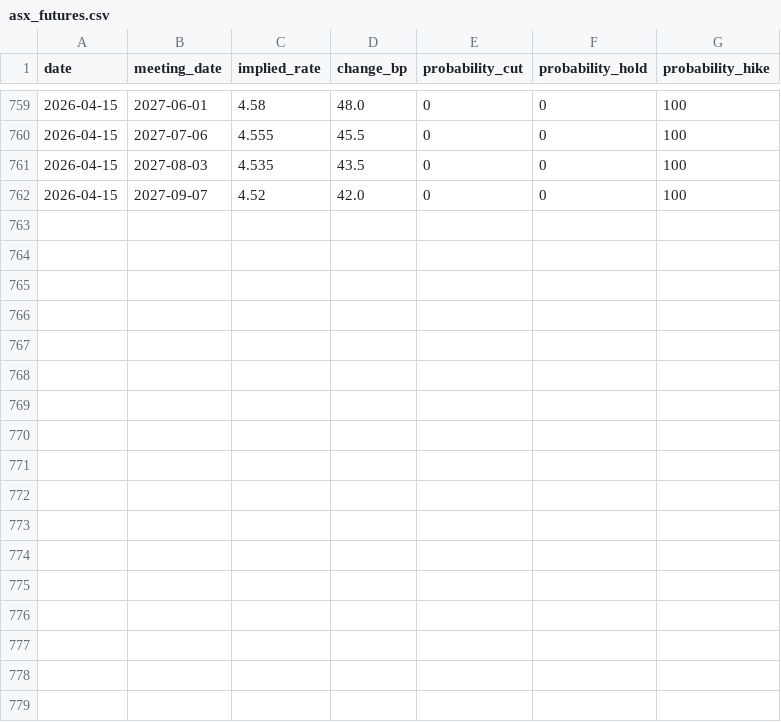
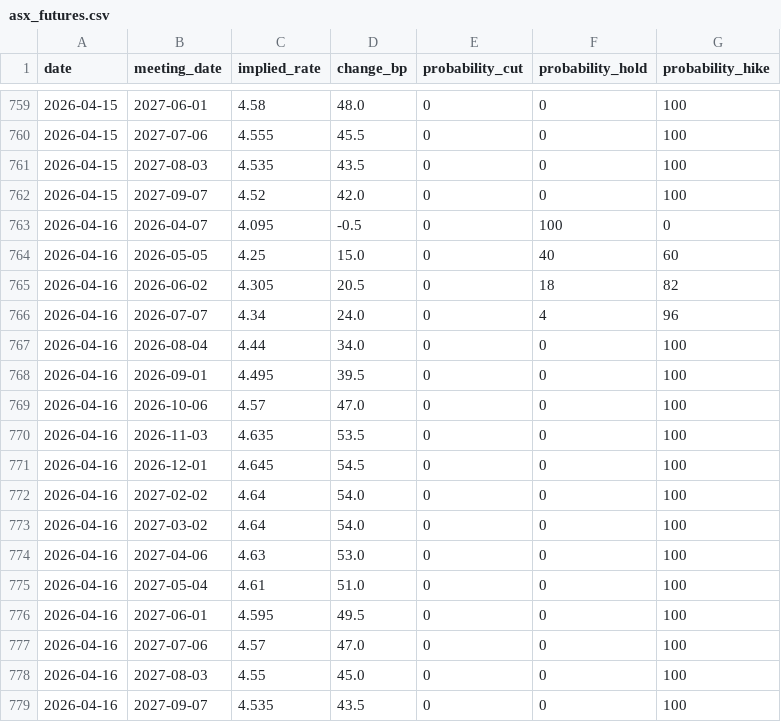
Before and after one commit to 0xLeathery/rba-hawko-meter, a CSV file: data/asx_futures.csv, drawn as a sheet; only a part is shown, gaps mark what is left out.

```diff
--- a/data/asx_futures.csv
+++ b/data/asx_futures.csv
@@ -762 +762,18 @@ date,meeting_date,implied_rate,change_bp,probability_cut,probability_hold,probab
 2026-04-15,2027-09-07,4.52,42.0,0,0,100
+2026-04-16,2026-04-07,4.095,-0.5,0,100,0
+2026-04-16,2026-05-05,4.25,15.0,0,40,60
+2026-04-16,2026-06-02,4.305,20.5,0,18,82
+2026-04-16,2026-07-07,4.34,24.0,0,4,96
+2026-04-16,2026-08-04,4.44,34.0,0,0,100
+2026-04-16,2026-09-01,4.495,39.5,0,0,100
+2026-04-16,2026-10-06,4.57,47.0,0,0,100
+2026-04-16,2026-11-03,4.635,53.5,0,0,100
+2026-04-16,2026-12-01,4.645,54.5,0,0,100
+2026-04-16,2027-02-02,4.64,54.0,0,0,100
+2026-04-16,2027-03-02,4.64,54.0,0,0,100
+2026-04-16,2027-04-06,4.63,53.0,0,0,100
+2026-04-16,2027-05-04,4.61,51.0,0,0,100
+2026-04-16,2027-06-01,4.595,49.5,0,0,100
+2026-04-16,2027-07-06,4.57,47.0,0,0,100
+2026-04-16,2027-08-03,4.55,45.0,0,0,100
+2026-04-16,2027-09-07,4.535,43.5,0,0,100
```
Also changed, not shown: 1 other file.
